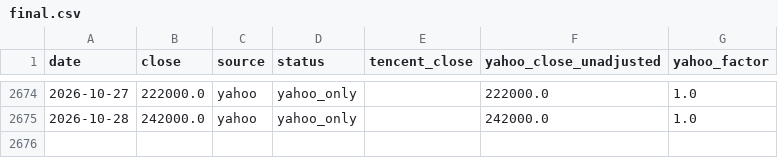
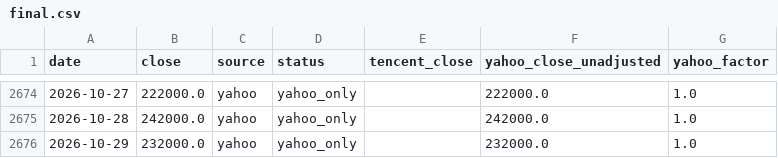
Before and after one commit to yun-zhsh/Claude, a CSV file: data/prices/005930.KS/final.csv, drawn as a sheet; only a part is shown, gaps mark what is left out; the diff names each change by its address in the sheet, - before the commit and + after, or states it on an @@ line.

```diff
--- a/data/prices/005930.KS/final.csv
+++ b/data/prices/005930.KS/final.csv
+row 2676: 2026-10-29 | 232000.0 | yahoo | yahoo_only |  | 232000.0 | 1.0
```
Also changed, not shown: data/prices/005930.KS/yahoo.csv, data/prices/0700.HK/final.csv, 18 other files.
